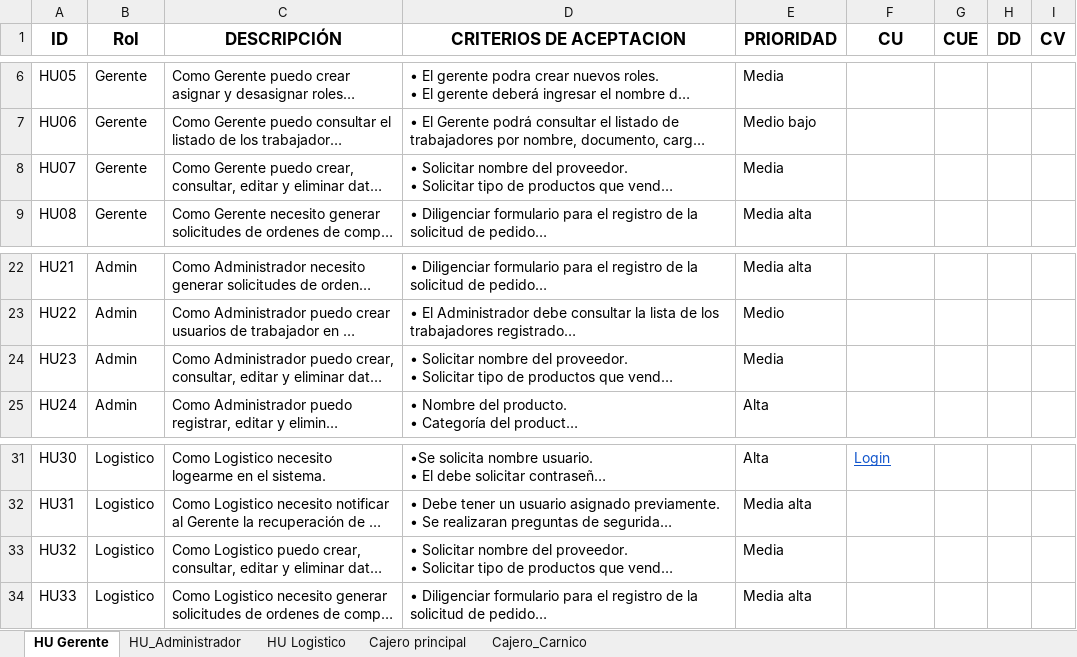
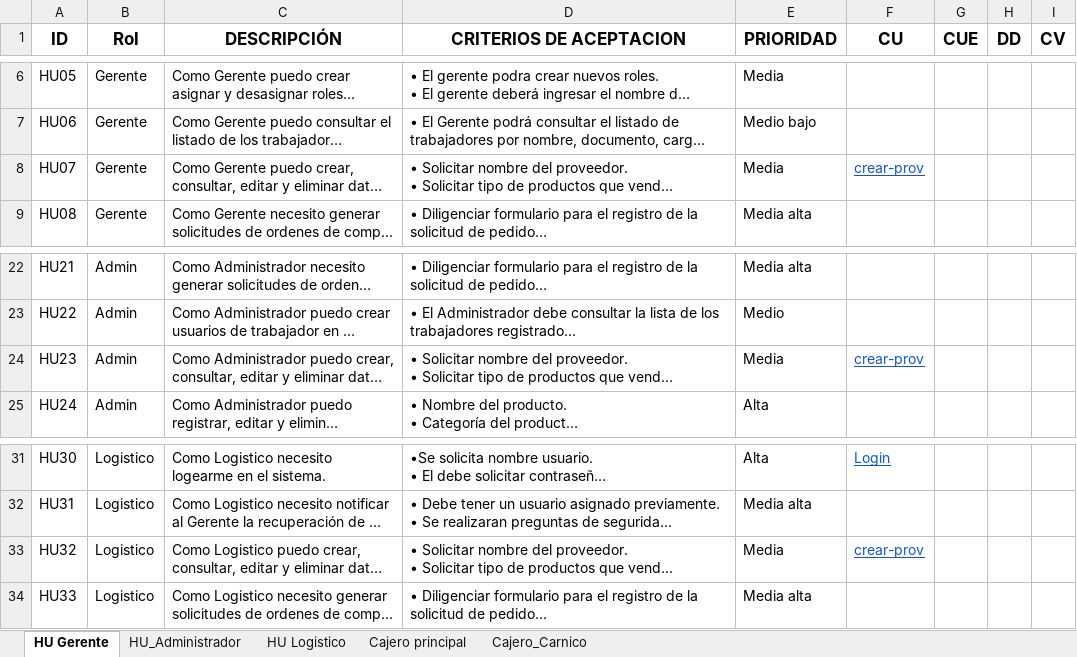
Before and after one commit to sanluar/Proyecto-Sena, an Excel workbook: huPresentacion.xlsx, sheet HU Gerente, drawn as a sheet; only a part is shown, gaps mark what is left out; long unchanged cells end in …; values as stored, in another font and other column widths than the file's, no borders; the diff names each change by its address in the sheet, - before the commit and + after, or states it on an @@ line.

Commit message:
Se realizo el primer carge de informacion. Historias de usuario en Excel, e imagenes

```diff
--- a/huPresentacion.xlsx (sheet HU Gerente)
+++ b/huPresentacion.xlsx (sheet HU Gerente)
-F8 (CU): (empty)
+F8 (CU): crear-prov
-F24 (CU): (empty)
+F24 (CU): crear-prov
-F33 (CU): (empty)
+F33 (CU): crear-prov
```
Also changed, not shown: 8 other files.
